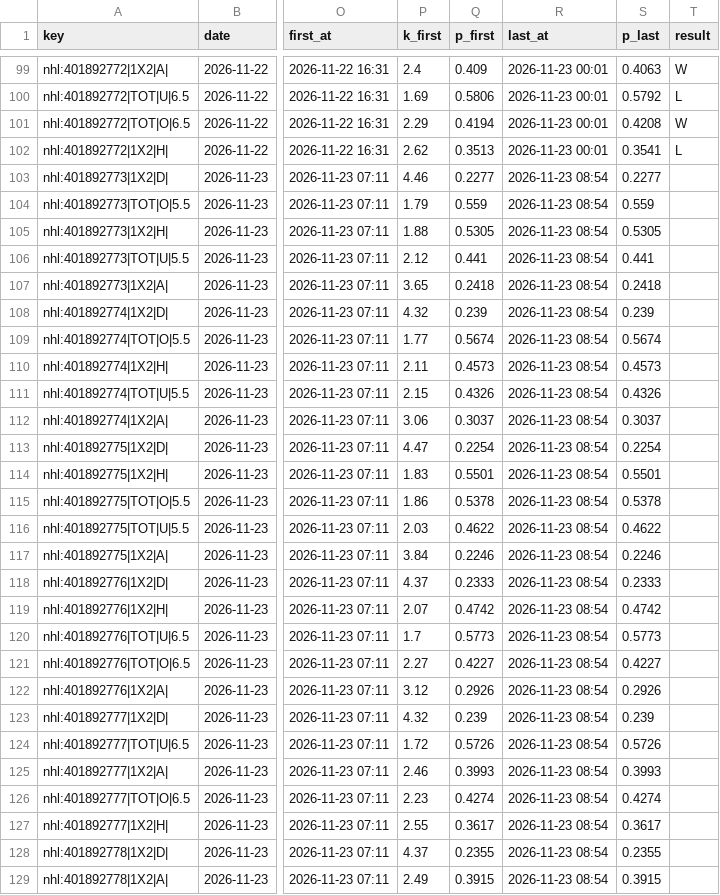
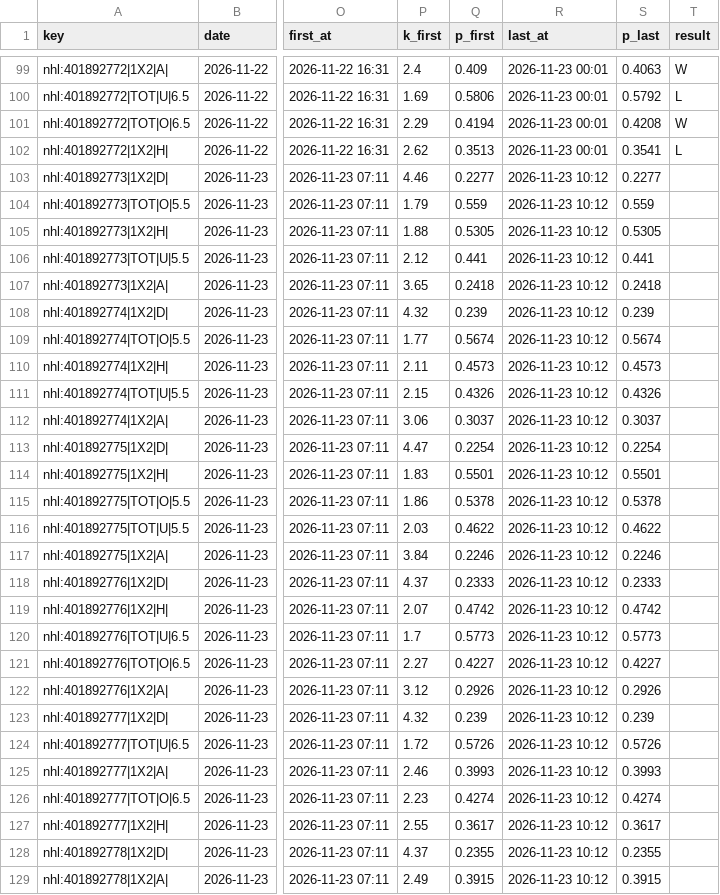
Before and after one commit to vassoffat-cell/tennisbot, a CSV file: hockey/data/shadow/hockey_2026-11.csv, drawn as a sheet; only a part is shown, gaps mark what is left out; the diff covers the shown part only; the diff names each change by its address in the sheet, - before the commit and + after, or states it on an @@ line.

Commit message:
Data update 2026-11-23

```diff
--- a/hockey/data/shadow/hockey_2026-11.csv
+++ b/hockey/data/shadow/hockey_2026-11.csv
-R103:R129 (last_at): 2026-11-23 08:54
+R103:R129 (last_at): 2026-11-23 10:12
```
Also changed, not shown: 8 edited cells elsewhere in this file, 6 other files.
